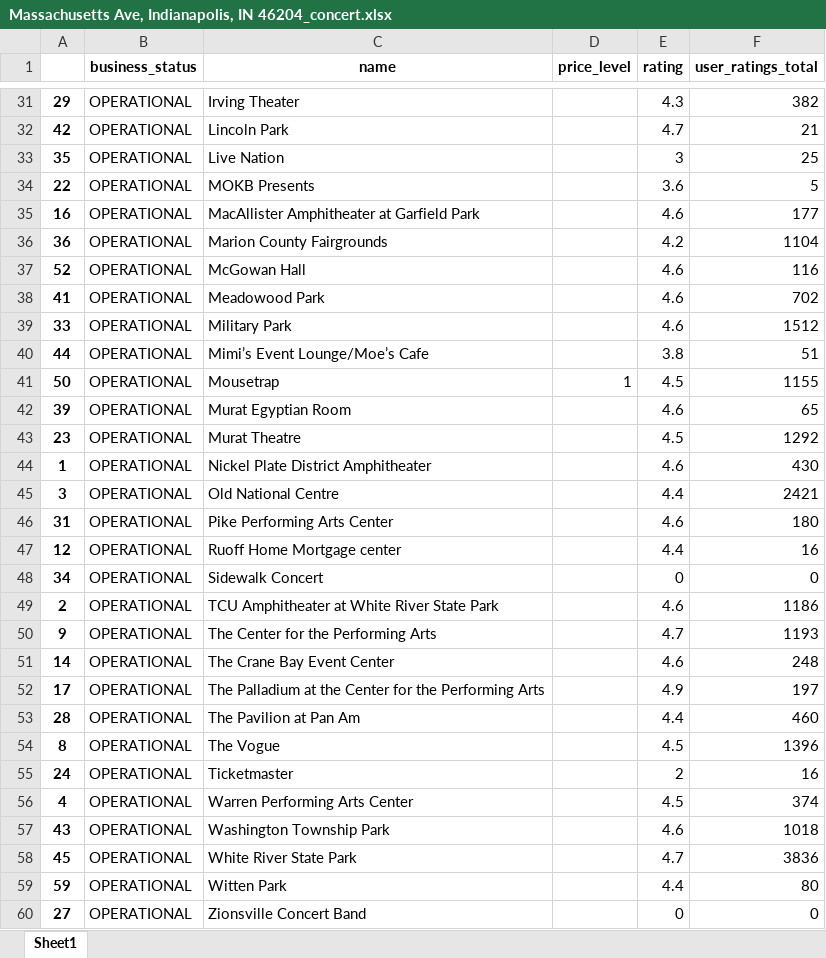
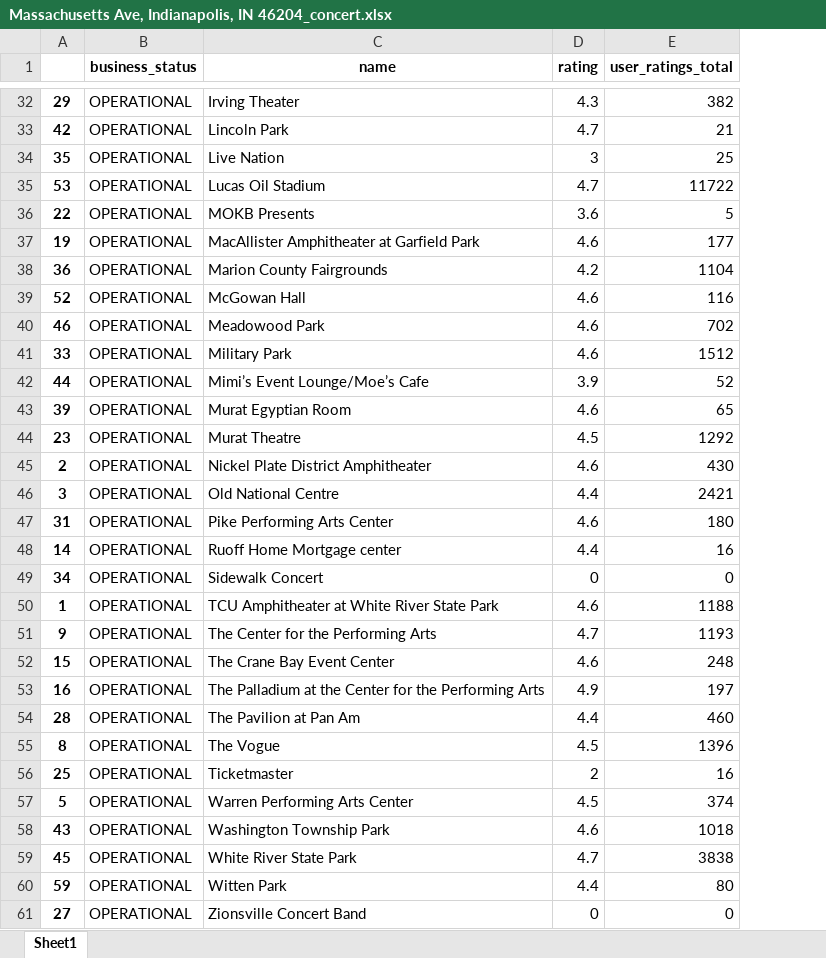
Before and after one commit to oluwa2000/Xtern, an Excel workbook: Location Details/Massachusetts Ave, Indianapolis, IN 46204_concert.xlsx, sheet Sheet1, drawn as a sheet; only a part is shown, gaps mark what is left out; values as stored, in another font and other column widths than the file's, no borders; removed rows and columns are numbered as before the commit, all else as after; the diff covers the shown part only; the diff names each change by its address in the sheet, - before the commit and + after, or states it on an @@ line.

```diff
--- a/Location Details/Massachusetts Ave, Indianapolis, IN 46204_concert.xlsx (sheet Sheet1)
+++ b/Location Details/Massachusetts Ave, Indianapolis, IN 46204_concert.xlsx (sheet Sheet1)
-column D (price_level), empty
+row 35: 53 | OPERATIONAL | Lucas Oil Stadium | 4.7 | 11722
-A37: 16
+A37: 19
-A40: 41
+A40: 46
-D42 (rating): 3.8
+D42 (rating): 3.9
-E42 (user_ratings_total): 51
+E42 (user_ratings_total): 52
-row 41: 50 | OPERATIONAL | Mousetrap | 1 | 4.5 | 1155
-A45: 1
+A45: 2
-A48: 12
+A48: 14
-A50: 2
+A50: 1
-E50 (user_ratings_total): 1186
+E50 (user_ratings_total): 1188
-A52: 14
+A52: 15
-A53: 17
+A53: 16
-A56: 24
+A56: 25
-A57: 4
+A57: 5
-E59 (user_ratings_total): 3836
+E59 (user_ratings_total): 3838
```
Also changed, not shown: 3 added rows, 2 removed rows and 21 edited cells elsewhere in this sheet, Location Details/E Cedar St , Zionsville, IN 46077_festivals.xlsx, Location Details/S Meridian St, Indianapolis, IN 46225_expos.xlsx, 41 other files.
